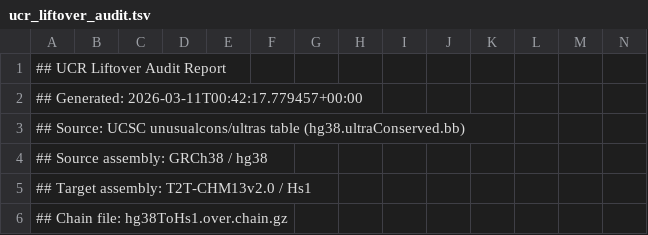
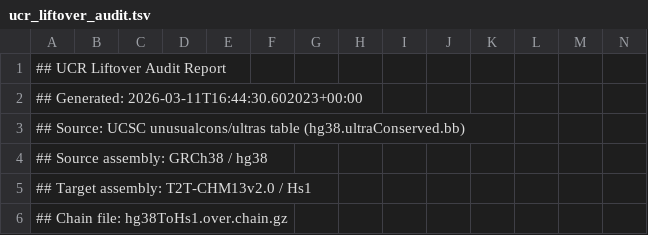
Before and after one commit to jlanej/ultra_conserved_region_research, a TSV file: data/ucr_liftover_audit.tsv, drawn as a sheet; only a part is shown.

```diff
--- a/data/ucr_liftover_audit.tsv
+++ b/data/ucr_liftover_audit.tsv
@@ -1,3 +1,3 @@
 ## UCR Liftover Audit Report
-## Generated: 2026-03-11T00:42:17.779457+00:00
+## Generated: 2026-03-11T16:44:30.602023+00:00
 ## Source: UCSC unusualcons/ultras table (hg38.ultraConserved.bb)
```
Also changed, not shown: 1 other file.
